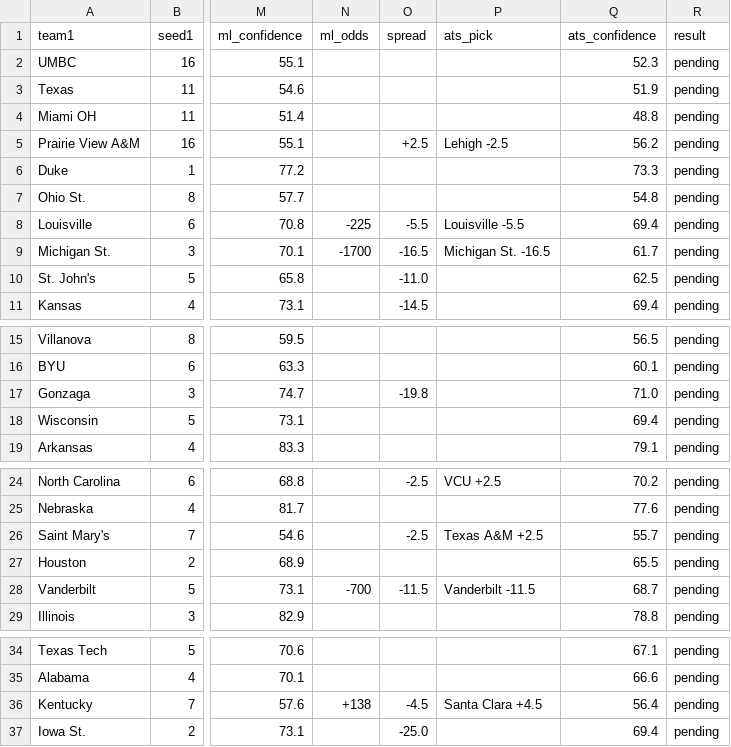
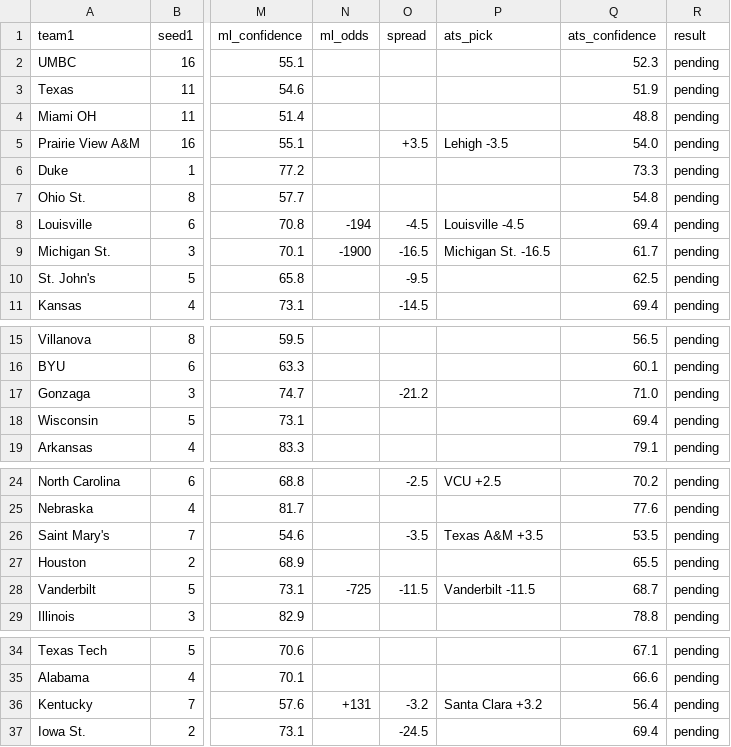
Before and after one commit to ctorres2406/sixth-sense-strategy, a CSV file: data/espn_scores.csv, drawn as a sheet; only a part is shown, gaps mark what is left out; the diff names each change by its address in the sheet, - before the commit and + after, or states it on an @@ line.

```diff
--- a/data/espn_scores.csv
+++ b/data/espn_scores.csv
-O5 (spread): +2.5
+O5 (spread): +3.5
-P5 (ats_pick): Lehigh -2.5
+P5 (ats_pick): Lehigh -3.5
-Q5 (ats_confidence): 56.2
+Q5 (ats_confidence): 54.0
-N8 (ml_odds): -225
+N8 (ml_odds): -194
-O8 (spread): -5.5
+O8 (spread): -4.5
-P8 (ats_pick): Louisville -5.5
+P8 (ats_pick): Louisville -4.5
-N9 (ml_odds): -1700
+N9 (ml_odds): -1900
-O10 (spread): -11.0
+O10 (spread): -9.5
-O17 (spread): -19.8
+O17 (spread): -21.2
-O26 (spread): -2.5
+O26 (spread): -3.5
-P26 (ats_pick): Texas A&M +2.5
+P26 (ats_pick): Texas A&M +3.5
-Q26 (ats_confidence): 55.7
+Q26 (ats_confidence): 53.5
-N28 (ml_odds): -700
+N28 (ml_odds): -725
-N36 (ml_odds): +138
+N36 (ml_odds): +131
-O36 (spread): -4.5
+O36 (spread): -3.2
-P36 (ats_pick): Santa Clara +4.5
+P36 (ats_pick): Santa Clara +3.2
-O37 (spread): -25.0
+O37 (spread): -24.5
```
Also changed, not shown: data/espn_raw.csv, data/momentum_profiles.csv, 1 other file.
